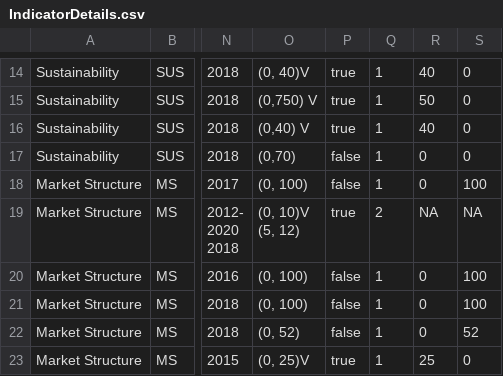
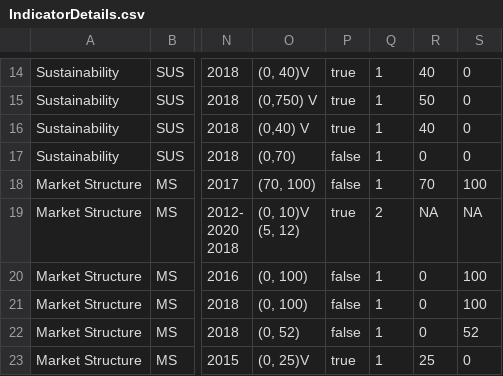
Before and after one commit to tjmisko/sspi-data-webapp, a CSV file: local/IndicatorDetails.csv, drawn as a sheet; only a part is shown, gaps mark what is left out; the diff names each change by its address in the sheet, - before the commit and + after, or states it on an @@ line.

```diff
--- a/local/IndicatorDetails.csv
+++ b/local/IndicatorDetails.csv
-O18: (0, 100)
+O18: (70, 100)
-R18: 0
+R18: 70
```
Also changed, not shown: local/SSPIMainDataV3.csv.
